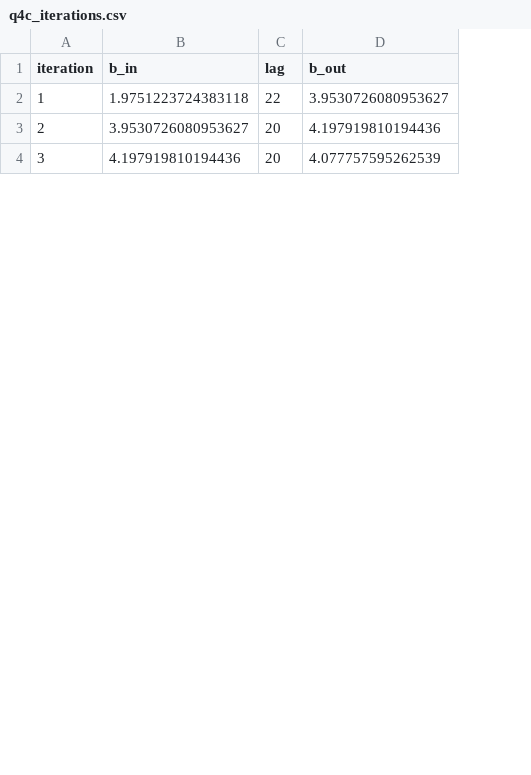
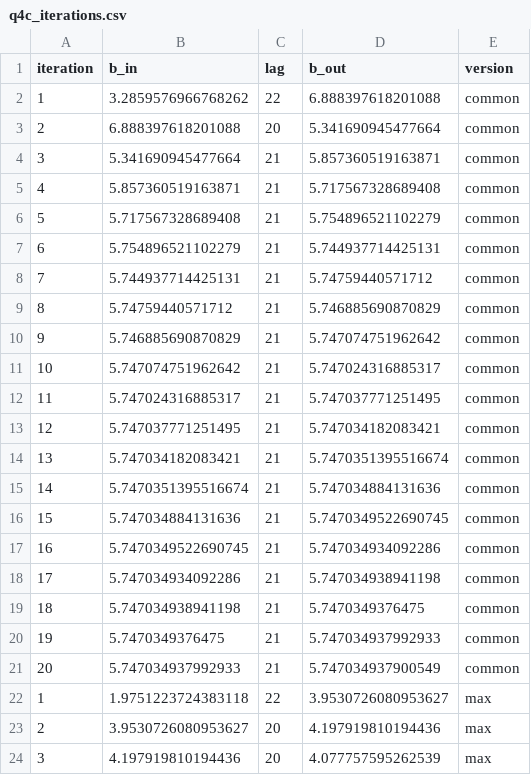
Before and after one commit to Joon1Bae/AP-PS2, a CSV file: output/q4c_iterations.csv, drawn as a sheet; only a part is shown; the diff names each change by its address in the sheet, - before the commit and + after, or states it on an @@ line.

```diff
--- a/output/q4c_iterations.csv
+++ b/output/q4c_iterations.csv
+column E (version), rows 22-24: all max
+row 2: 1 | 3.2859576966768262 | 22 | 6.888397618201088 | common
+row 3: 2 | 6.888397618201088 | 20 | 5.341690945477664 | common
+row 4: 3 | 5.341690945477664 | 21 | 5.857360519163871 | common
+row 5: 4 | 5.857360519163871 | 21 | 5.717567328689408 | common
+row 6: 5 | 5.717567328689408 | 21 | 5.754896521102279 | common
+row 7: 6 | 5.754896521102279 | 21 | 5.744937714425131 | common
+row 8: 7 | 5.744937714425131 | 21 | 5.74759440571712 | common
+row 9: 8 | 5.74759440571712 | 21 | 5.746885690870829 | common
+row 10: 9 | 5.746885690870829 | 21 | 5.747074751962642 | common
+row 11: 10 | 5.747074751962642 | 21 | 5.747024316885317 | common
+row 12: 11 | 5.747024316885317 | 21 | 5.747037771251495 | common
+row 13: 12 | 5.747037771251495 | 21 | 5.747034182083421 | common
+row 14: 13 | 5.747034182083421 | 21 | 5.7470351395516674 | common
+row 15: 14 | 5.7470351395516674 | 21 | 5.747034884131636 | common
+row 16: 15 | 5.747034884131636 | 21 | 5.7470349522690745 | common
+row 17: 16 | 5.7470349522690745 | 21 | 5.747034934092286 | common
+row 18: 17 | 5.747034934092286 | 21 | 5.747034938941198 | common
+row 19: 18 | 5.747034938941198 | 21 | 5.7470349376475 | common
+row 20: 19 | 5.7470349376475 | 21 | 5.747034937992933 | common
+row 21: 20 | 5.747034937992933 | 21 | 5.747034937900549 | common
```
Also changed, not shown: output/q3e_pricing_errors.csv, output/q4b_pricing_errors.csv, 27 other files.
